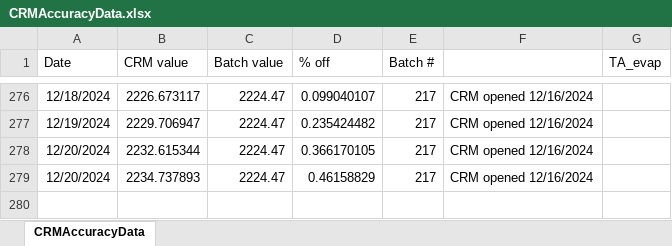
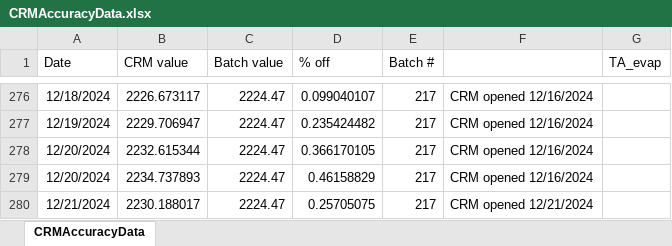
Before and after one commit to SilbigerLab/Titrator, an Excel workbook: Data/CRMAccuracyData.xlsx, sheet CRMAccuracyData, drawn as a sheet; only a part is shown, gaps mark what is left out; values as stored, in another font and other column widths than the file's, no borders; the diff names each change by its address in the sheet, - before the commit and + after, or states it on an @@ line.

```diff
--- a/Data/CRMAccuracyData.xlsx (sheet CRMAccuracyData)
+++ b/Data/CRMAccuracyData.xlsx (sheet CRMAccuracyData)
+row 280: 12/21/2024 | 2230.188017 | 2224.47 | 0.25705075 | 217 | CRM opened 12/21/2024
```
Also changed, not shown: 6 other files.
